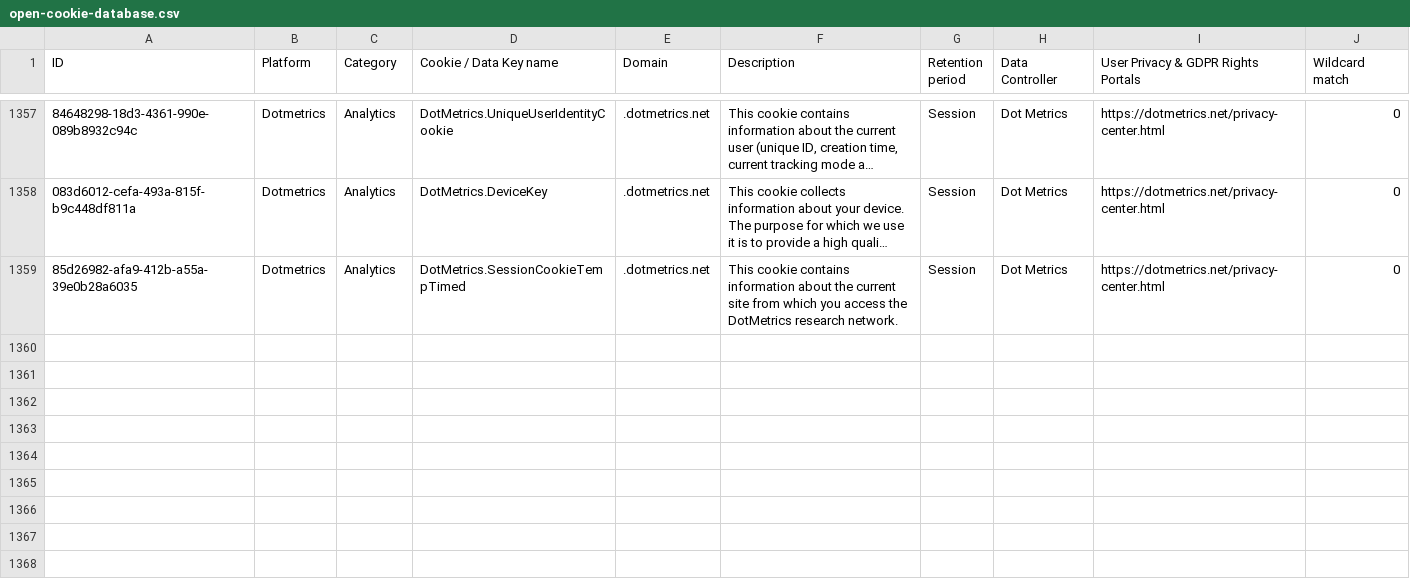
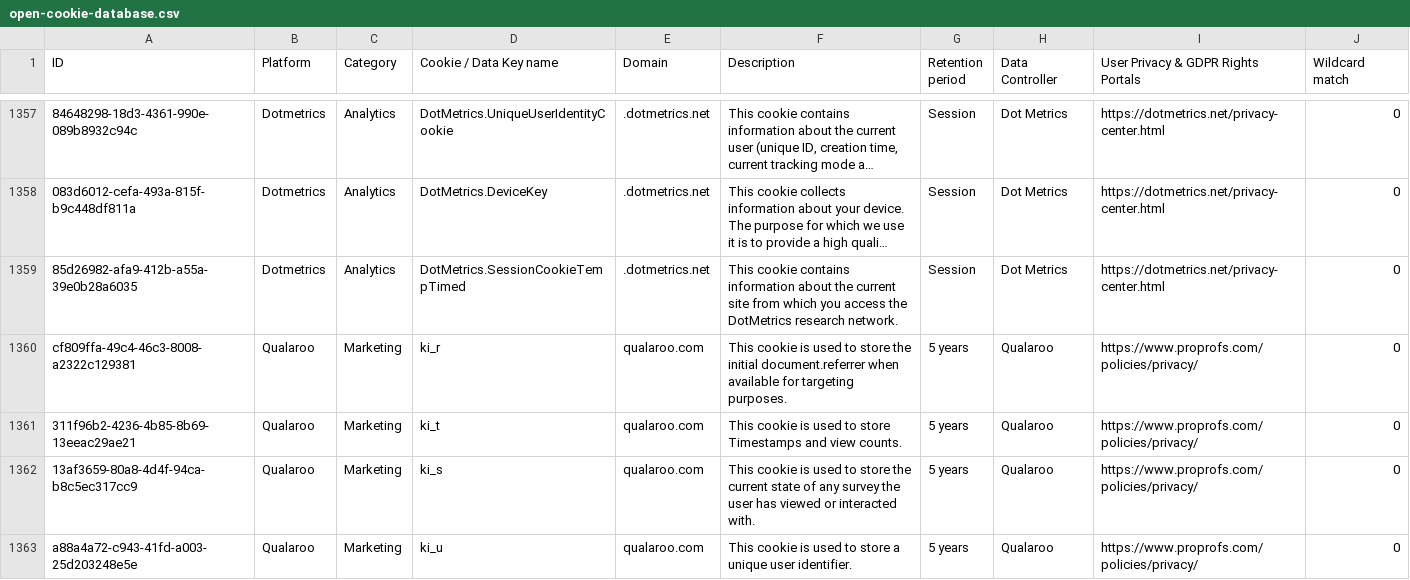
Before and after one commit to jkwakman/Open-Cookie-Database, a CSV file: open-cookie-database.csv, drawn as a sheet; only a part is shown, gaps mark what is left out; long unchanged cells end in …; the diff names each change by its address in the sheet, - before the commit and + after, or states it on an @@ line.

Commit message:
adding qualaroo cookies

```diff
--- a/open-cookie-database.csv
+++ b/open-cookie-database.csv
+row 1360: cf809ffa-49c4-46c3-8008-a2322c129381 | Qualaroo | Marketing | ki_r | qualaroo.com | This cookie is used to store the initial document.referrer when available for targeting purposes. | 5 years | Qualaroo | https://www.proprofs.com/policies/privacy/ | 0
+row 1361: 311f96b2-4236-4b85-8b69-13eeac29ae21 | Qualaroo | Marketing | ki_t | qualaroo.com | This cookie is used to store Timestamps and view counts. | 5 years | Qualaroo | https://www.proprofs.com/policies/privacy/ | 0
+row 1362: 13af3659-80a8-4d4f-94ca-b8c5ec317cc9 | Qualaroo | Marketing | ki_s | qualaroo.com | This cookie is used to store the current state of any survey the user has viewed or interacted with. | 5 years | Qualaroo | https://www.proprofs.com/policies/privacy/ | 0
+row 1363: a88a4a72-c943-41fd-a003-25d203248e5e | Qualaroo | Marketing | ki_u | qualaroo.com | This cookie is used to store a unique user identifier. | 5 years | Qualaroo | https://www.proprofs.com/policies/privacy/ | 0
```
